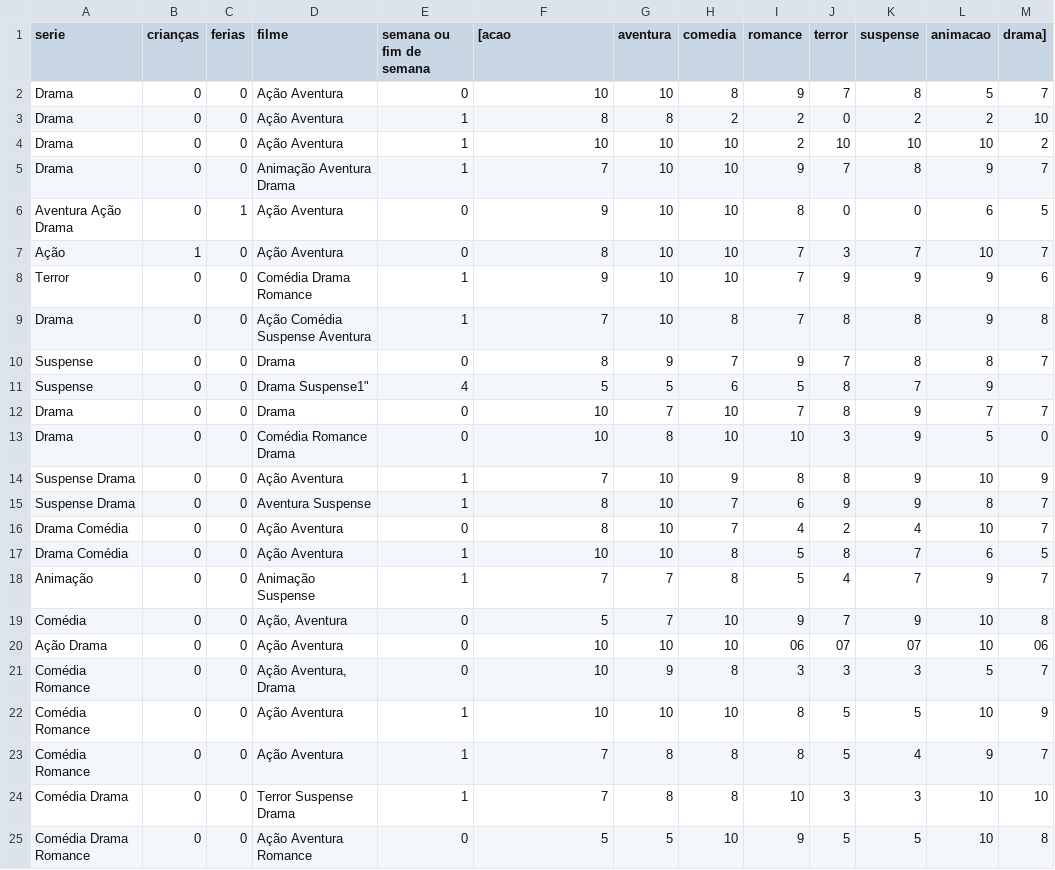
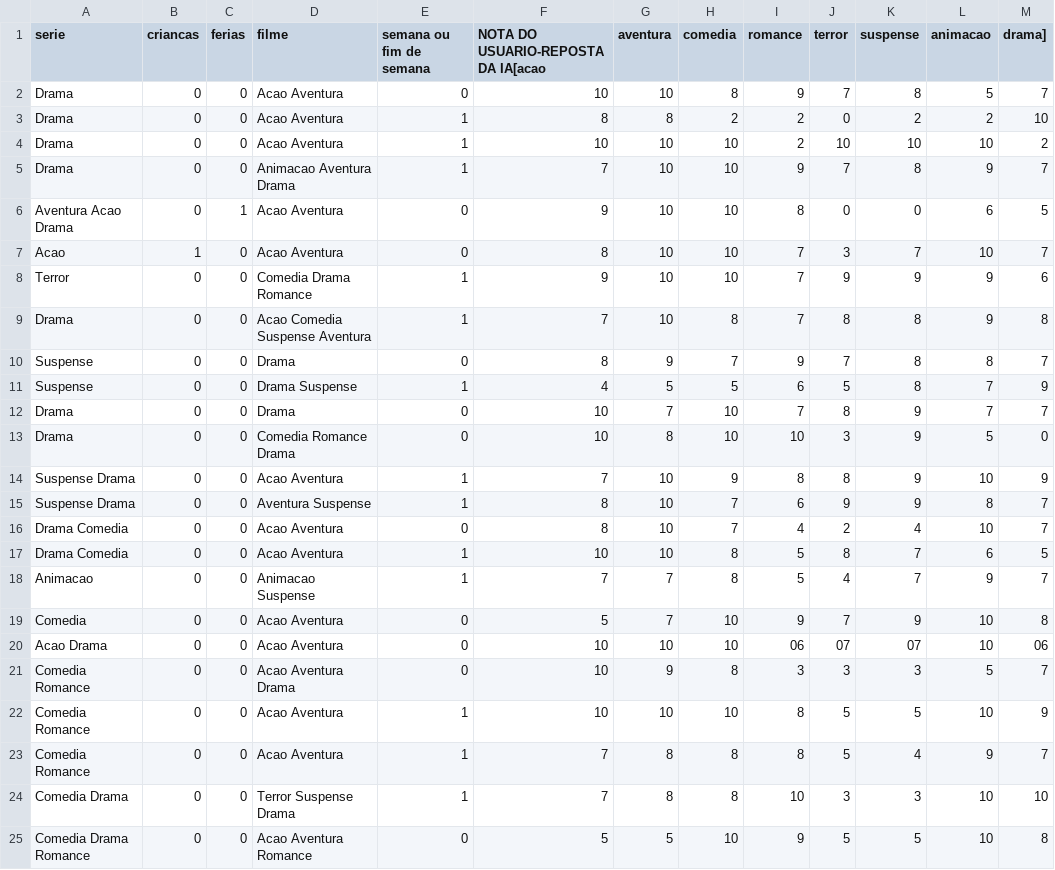
Before and after one commit to Gabrielsvc/PU2_IA, a CSV file: metade dos dados.csv, drawn as a sheet; only a part is shown; the diff covers the shown part only.

Commit message:
Dados tratados e entrada corrigida

```diff
--- a/metade dos dados.csv
+++ b/metade dos dados.csv
@@ -1,25 +1,25 @@
-serie, crianças, ferias, filme, semana ou fim de semana, [acao, aventura, comedia, romance, terror, suspense, animacao, drama]
-"Drama","0","0","Ação Aventura","0","10","10","8","9","7","8","5","7"
-"Drama","0","0","Ação Aventura","1","8","8","2","2","0","2","2","10"
-"Drama","0","0","Ação Aventura","1","10","10","10","2","10","10","10","2"
-"Drama","0","0","Animação Aventura Drama","1","7","10","10","9","7","8","9","7"
-"Aventura Ação Drama","0","1","Ação Aventura","0","9","10","10","8","0","0","6","5"
-"Ação","1","0","Ação Aventura","0","8","10","10","7","3","7","10","7"
-"Terror","0","0","Comédia Drama Romance","1","9","10","10","7","9","9","9","6"
-"Drama","0","0","Ação Comédia Suspense Aventura","1","7","10","8","7","8","8","9","8"
+serie, criancas, ferias, filme, semana ou fim de semana, NOTA DO USUARIO-REPOSTA DA IA[acao, aventura, comedia, romance, terror, suspense, animacao, drama]
+"Drama","0","0","Acao Aventura","0","10","10","8","9","7","8","5","7"
+"Drama","0","0","Acao Aventura","1","8","8","2","2","0","2","2","10"
+"Drama","0","0","Acao Aventura","1","10","10","10","2","10","10","10","2"
+"Drama","0","0","Animacao Aventura Drama","1","7","10","10","9","7","8","9","7"
+"Aventura Acao Drama","0","1","Acao Aventura","0","9","10","10","8","0","0","6","5"
+"Acao","1","0","Acao Aventura","0","8","10","10","7","3","7","10","7"
+"Terror","0","0","Comedia Drama Romance","1","9","10","10","7","9","9","9","6"
+"Drama","0","0","Acao Comedia Suspense Aventura","1","7","10","8","7","8","8","9","8"
 "Suspense","0","0","Drama","0","8","9","7","9","7","8","8","7"
-"Suspense","0","0","Drama Suspense"1","4","5","5","6","5","8","7","9"
+"Suspense","0","0","Drama Suspense","1","4","5","5","6","5","8","7","9"
 "Drama","0","0","Drama","0","10","7","10","7","8","9","7","7"
-"Drama","0","0","Comédia Romance Drama","0","10","8","10","10","3","9","5","0"
-"Suspense Drama","0","0","Ação Aventura","1","7","10","9","8","8","9","10","9"
+"Drama","0","0","Comedia Romance Drama","0","10","8","10","10","3","9","5","0"
+"Suspense Drama","0","0","Acao Aventura","1","7","10","9","8","8","9","10","9"
 "Suspense Drama","0","0","Aventura Suspense","1","8","10","7","6","9","9","8","7"
-"Drama Comédia","0","0","Ação Aventura","0","8","10","7","4","2","4","10","7"
-"Drama Comédia","0","0","Ação Aventura","1","10","10","8","5","8","7","6","5"
-"Animação","0","0","Animação Suspense","1","7","7","8","5","4","7","9","7"
-"Comédia","0","0","Ação, Aventura","0","5","7","10","9","7","9","10","8"
-"Ação Drama","0","0","Ação Aventura","0","10","10","10","06","07","07","10","06"
-"Comédia Romance","0","0","Ação Aventura, Drama ","0","10","9","8","3","3","3","5","7"
-"Comédia Romance","0","0","Ação Aventura","1","10","10","10","8","5","5","10","9"
-"Comédia Romance","0","0","Ação Aventura","1","7","8","8","8","5","4","9","7"
-"Comédia Drama","0","0","Terror Suspense Drama","1","7","8","8","10","3","3","10","10"
-"Comédia Drama Romance","0","0","Ação Aventura Romance ","0","5","5","10","9","5","5","10","8"
+"Drama Comedia","0","0","Acao Aventura","0","8","10","7","4","2","4","10","7"
+"Drama Comedia","0","0","Acao Aventura","1","10","10","8","5","8","7","6","5"
+"Animacao","0","0","Animacao Suspense","1","7","7","8","5","4","7","9","7"
+"Comedia","0","0","Acao Aventura","0","5","7","10","9","7","9","10","8"
+"Acao Drama","0","0","Acao Aventura","0","10","10","10","06","07","07","10","06"
+"Comedia Romance","0","0","Acao Aventura Drama ","0","10","9","8","3","3","3","5","7"
+"Comedia Romance","0","0","Acao Aventura","1","10","10","10","8","5","5","10","9"
+"Comedia Romance","0","0","Acao Aventura","1","7","8","8","8","5","4","9","7"
+"Comedia Drama","0","0","Terror Suspense Drama","1","7","8","8","10","3","3","10","10"
+"Comedia Drama Romance","0","0","Acao Aventura Romance ","0","5","5","10","9","5","5","10","8"
```
Also changed, not shown: 29 edited cells elsewhere in this file, 1 other file.
